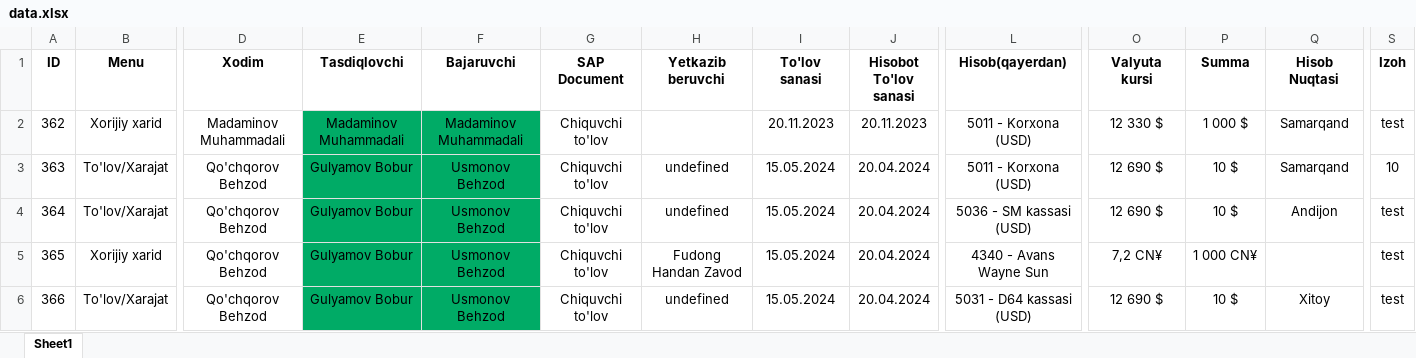
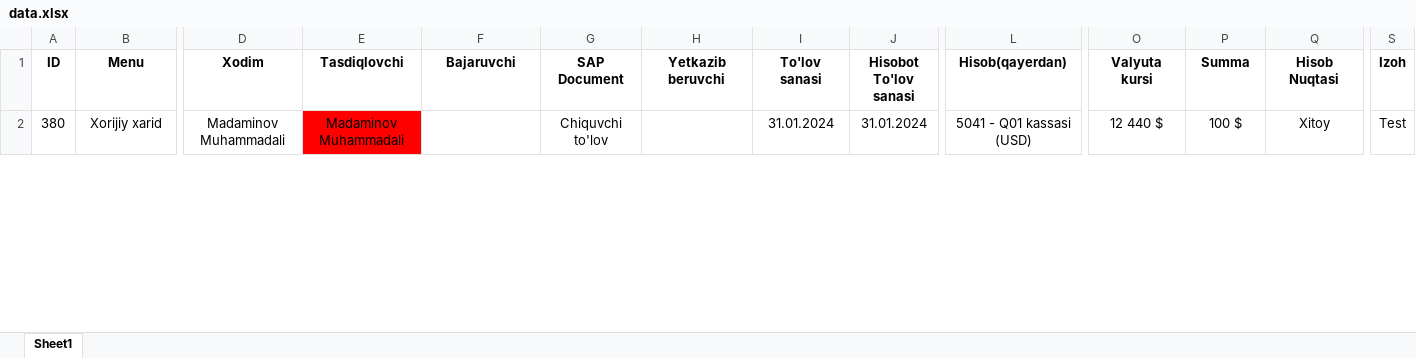
Before and after one commit to Ali207614/Novaris_payment, an Excel workbook: data.xlsx, sheet Sheet1, drawn as a sheet; only a part is shown, gaps mark what is left out; values as stored, in another font and other column widths than the file's, no borders; removed rows and columns are numbered as before the commit, all else as after; rows hold the shown columns only; the diff covers the shown part only; the diff names each change by its address in the sheet, - before the commit and + after, or states it on an @@ line.

Commit message:
add filter date excel

```diff
--- a/data.xlsx (sheet Sheet1)
+++ b/data.xlsx (sheet Sheet1)
-A2 (ID): 362
+A2 (ID): 380
-E2 fill: #00AB66
+E2 fill: #FF0000
-F2 (Bajaruvchi): Madaminov Muhammadali
+F2 (Bajaruvchi): (empty)
-F2 fill: #00AB66
+F2 fill: none
-I2 (To'lov sanasi): 20.11.2023
+I2 (To'lov sanasi): 31.01.2024
-J2 (Hisobot To'lov sanasi): 20.11.2023
+J2 (Hisobot To'lov sanasi): 31.01.2024
-L2 (Hisob(qayerdan)): 5011 - Korxona (USD)
+L2 (Hisob(qayerdan)): 5041 - Q01 kassasi (USD)
-O2 (Valyuta kursi): 12 330 $
+O2 (Valyuta kursi): 12 440 $
-P2 (Summa): 1 000 $
+P2 (Summa): 100 $
-Q2 (Hisob Nuqtasi): Samarqand
+Q2 (Hisob Nuqtasi): Xitoy
-S2 (Izoh): test
+S2 (Izoh): Test
-row 3: 363 | To'lov/Xarajat | Qo'chqorov Behzod | Gulyamov Bobur | Usmonov Behzod | Chiquvchi to'lov | undefined | 15.05.2024 | 20.04.2024 | 5011 - Korxona (USD) | 12 690 $ | 10 $ | Samarqand | 10
-row 4: 364 | To'lov/Xarajat | Qo'chqorov Behzod | Gulyamov Bobur | Usmonov Behzod | Chiquvchi to'lov | undefined | 15.05.2024 | 20.04.2024 | 5036 - SM kassasi (USD) | 12 690 $ | 10 $ | Andijon | test
-row 5: 365 | Xorijiy xarid | Qo'chqorov Behzod | Gulyamov Bobur | Usmonov Behzod | Chiquvchi to'lov | Fudong Handan Zavod | 15.05.2024 | 20.04.2024 | 4340 - Avans Wayne Sun | 7,2 CN¥ | 1 000 CN¥ |  | test
-row 6: 366 | To'lov/Xarajat | Qo'chqorov Behzod | Gulyamov Bobur | Usmonov Behzod | Chiquvchi to'lov | undefined | 15.05.2024 | 20.04.2024 | 5031 - D64 kassasi (USD) | 12 690 $ | 10 $ | Xitoy | test
```
Also changed, not shown: 2 added rows and 2 removed rows elsewhere in this sheet, 8 other files.
